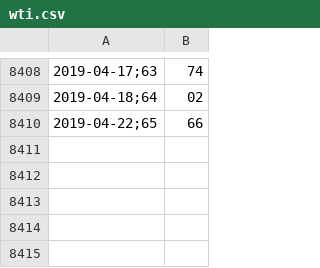
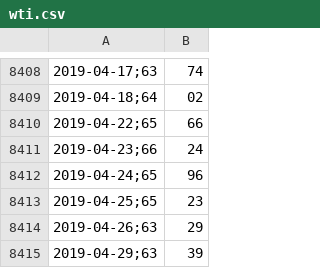
Before and after one commit to collabmarket/algorithms_afp, a CSV file: data_quandl/wti.csv, drawn as a sheet; only a part is shown, gaps mark what is left out; the diff names each change by its address in the sheet, - before the commit and + after, or states it on an @@ line.

Commit message:
Update data, nb and images 2019-05-02

```diff
--- a/data_quandl/wti.csv
+++ b/data_quandl/wti.csv
+row 8411: 2019-04-23;66 | 24
+row 8412: 2019-04-24;65 | 96
+row 8413: 2019-04-25;65 | 23
+row 8414: 2019-04-26;63 | 29
+row 8415: 2019-04-29;63 | 39
```
